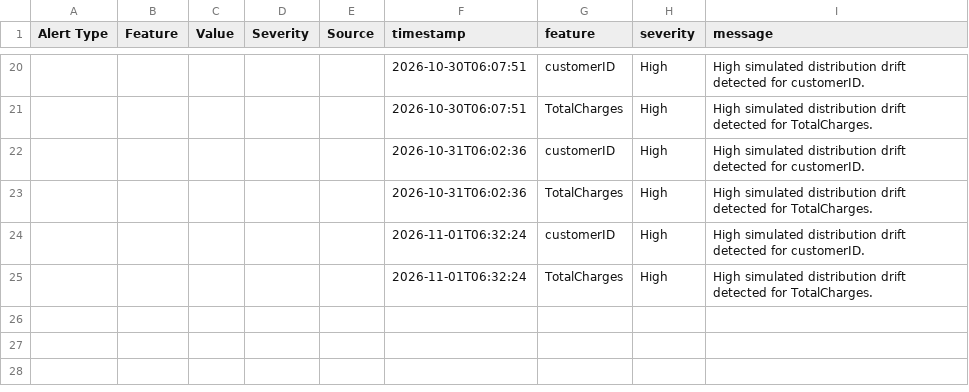
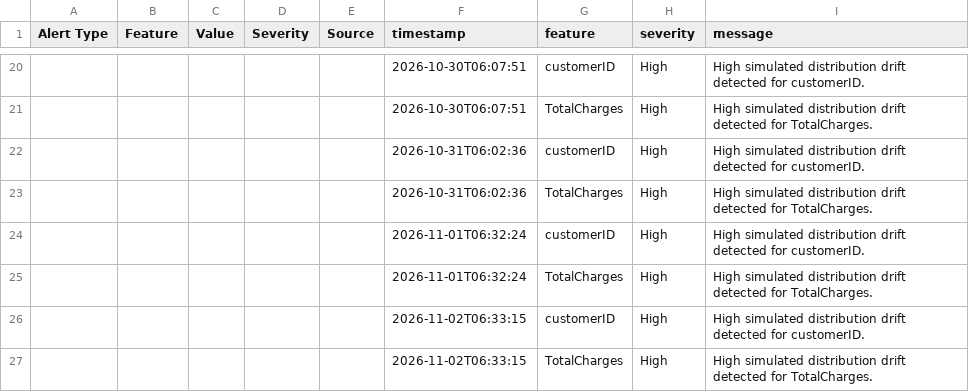
Before and after one commit to vmewara/ModelGuard, a CSV file: modelguard_alerts.csv, drawn as a sheet; only a part is shown, gaps mark what is left out; the diff names each change by its address in the sheet, - before the commit and + after, or states it on an @@ line.

```diff
--- a/modelguard_alerts.csv
+++ b/modelguard_alerts.csv
+row 26:  |  |  |  |  | 2026-11-02T06:33:15 | customerID | High | High simulated distribution drift detected for customerID.
+row 27:  |  |  |  |  | 2026-11-02T06:33:15 | TotalCharges | High | High simulated distribution drift detected for TotalCharges.
```
Also changed, not shown: data/simulated_current.csv, modelguard_data_quality_report.csv, 5 other files.
